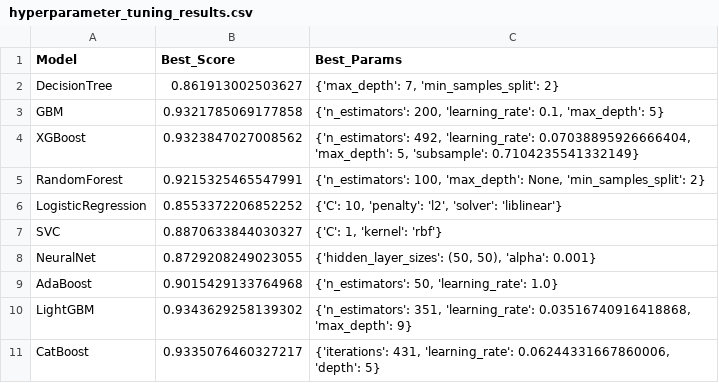
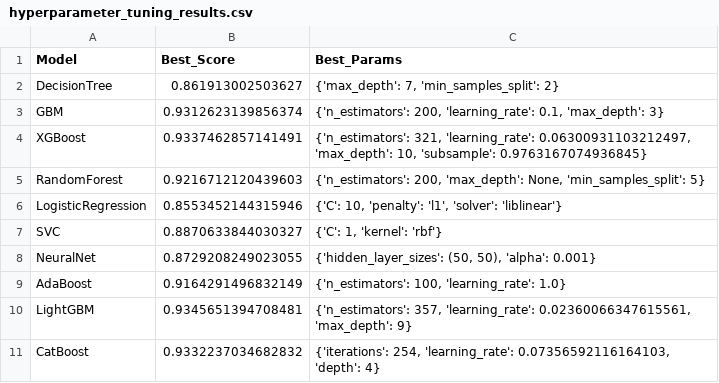
Before and after one commit to koriebruh/CHURN-JOURNAL, a CSV file: rill_final_enhanced/data/hyperparameter_tuning_results.csv, drawn as a sheet.

```diff
--- a/rill_final_enhanced/data/hyperparameter_tuning_results.csv
+++ b/rill_final_enhanced/data/hyperparameter_tuning_results.csv
@@ -2,10 +2,10 @@ Model,Best_Score,Best_Params
 DecisionTree,0.861913002503627,"{'max_depth': 7, 'min_samples_split': 2}"
-GBM,0.9321785069177858,"{'n_estimators': 200, 'learning_rate': 0.1, 'max_depth': 5}"
-XGBoost,0.9323847027008562,"{'n_estimators': 492, 'learning_rate': 0.07038895926666404, 'max_depth': 5, 'subsample': 0.7104235541332149}"
-RandomForest,0.9215325465547991,"{'n_estimators': 100, 'max_depth': None, 'min_samples_split': 2}"
-LogisticRegression,0.8553372206852252,"{'C': 10, 'penalty': 'l2', 'solver': 'liblinear'}"
+GBM,0.9312623139856374,"{'n_estimators': 200, 'learning_rate': 0.1, 'max_depth': 3}"
+XGBoost,0.9337462857141491,"{'n_estimators': 321, 'learning_rate': 0.06300931103212497, 'max_depth': 10, 'subsample': 0.9763167074936845}"
+RandomForest,0.9216712120439603,"{'n_estimators': 200, 'max_depth': None, 'min_samples_split': 5}"
+LogisticRegression,0.8553452144315946,"{'C': 10, 'penalty': 'l1', 'solver': 'liblinear'}"
 SVC,0.8870633844030327,"{'C': 1, 'kernel': 'rbf'}"
 NeuralNet,0.8729208249023055,"{'hidden_layer_sizes': (50, 50), 'alpha': 0.001}"
-AdaBoost,0.9015429133764968,"{'n_estimators': 50, 'learning_rate': 1.0}"
-LightGBM,0.9343629258139302,"{'n_estimators': 351, 'learning_rate': 0.03516740916418868, 'max_depth': 9}"
-CatBoost,0.9335076460327217,"{'iterations': 431, 'learning_rate': 0.06244331667860006, 'depth': 5}"
+AdaBoost,0.9164291496832149,"{'n_estimators': 100, 'learning_rate': 1.0}"
+LightGBM,0.9345651394708481,"{'n_estimators': 357, 'learning_rate': 0.02360066347615561, 'max_depth': 9}"
+CatBoost,0.9332237034682832,"{'iterations': 254, 'learning_rate': 0.07356592116164103, 'depth': 4}"
```
Also changed, not shown: catboost_info/learn_error.tsv, catboost_info/time_left.tsv, 17 other files.
